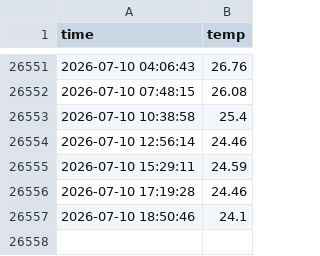
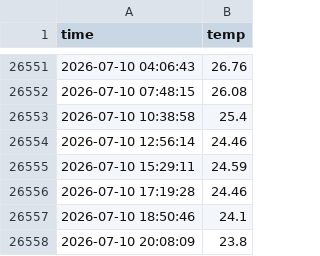
Before and after one commit to UPY59/seoul_weather_5m, a CSV file: seoul_weather.csv, drawn as a sheet; only a part is shown, gaps mark what is left out.

```diff
--- a/seoul_weather.csv
+++ b/seoul_weather.csv
@@ -26557 +26557,2 @@ time,temp
 2026-07-10 18:50:46,24.1
+2026-07-10 20:08:09,23.8
```
